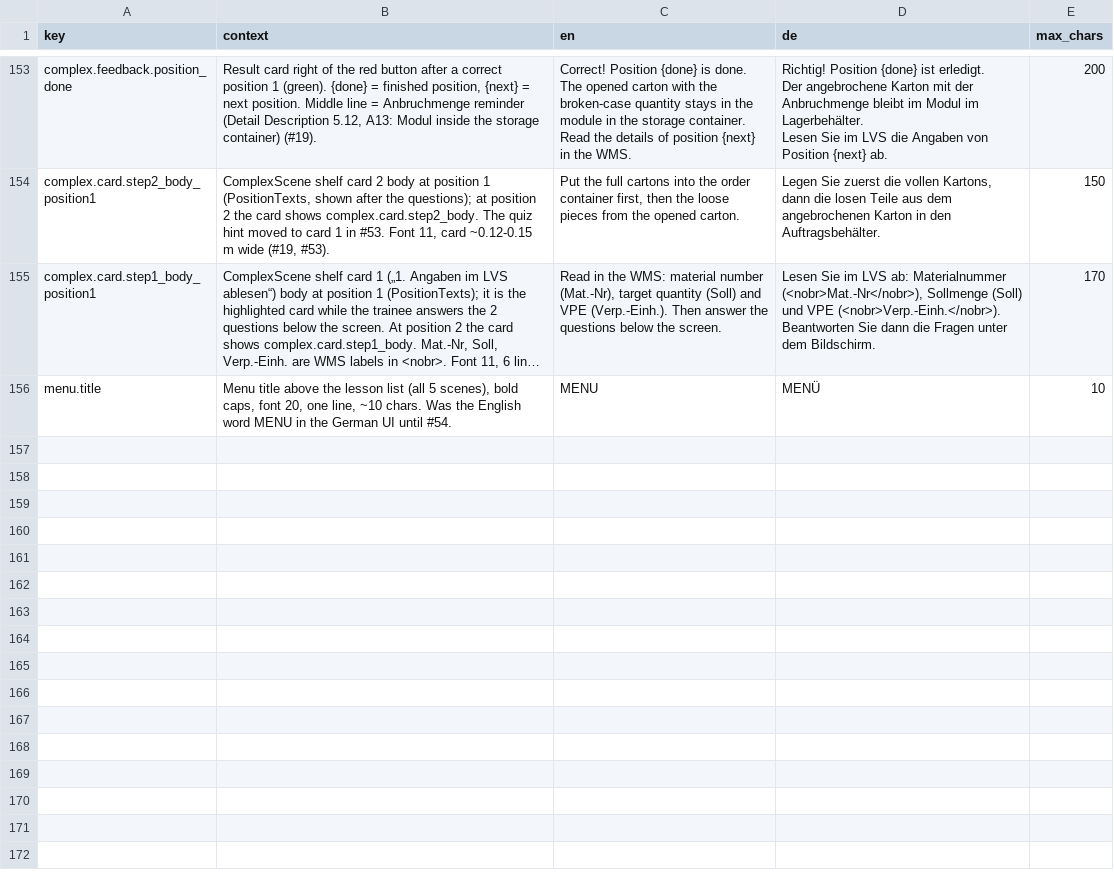
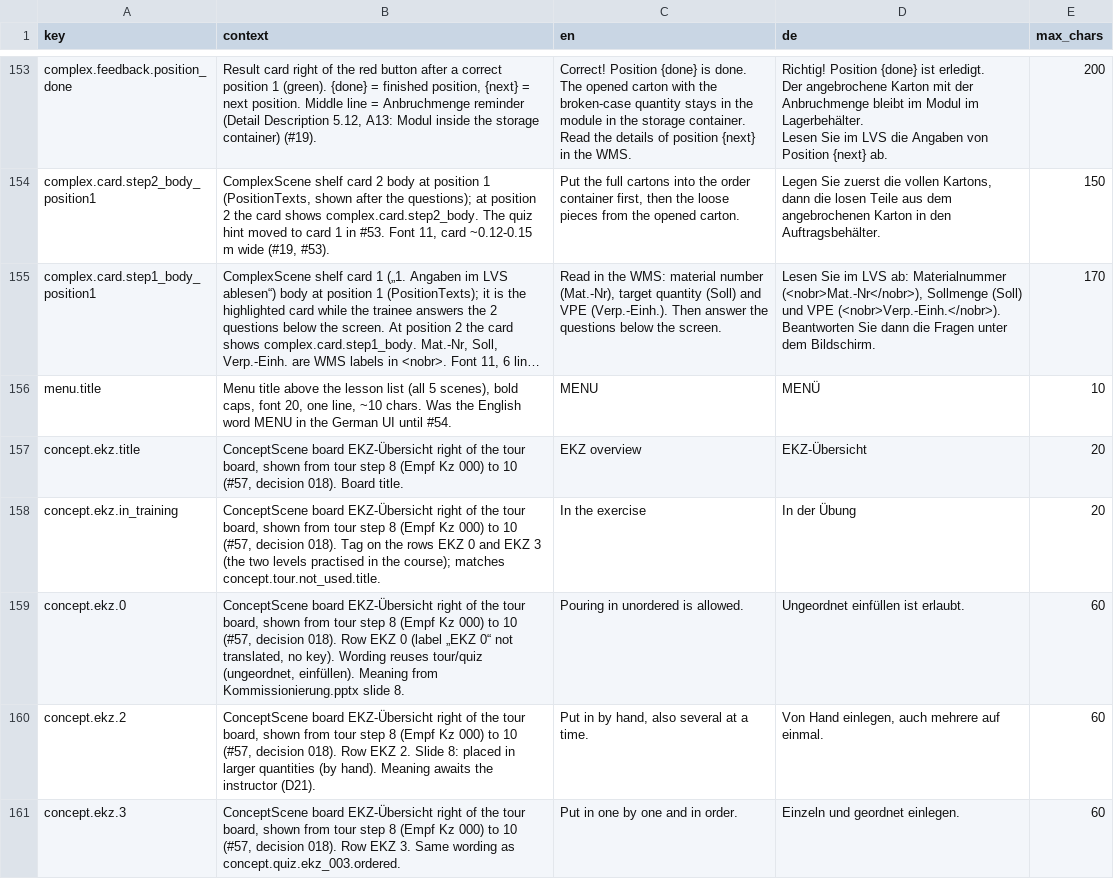
Before and after one commit to ttquynhdo/xrpick-v2, a CSV file: docs/i18n/strings-todo.csv, drawn as a sheet; only a part is shown, gaps mark what is left out; long unchanged cells end in …; the diff covers the shown part only; the diff names each change by its address in the sheet, - before the commit and + after, or states it on an @@ line.

```diff
--- a/docs/i18n/strings-todo.csv
+++ b/docs/i18n/strings-todo.csv
+row 157: concept.ekz.title | ConceptScene board EKZ-Übersicht right of the tour board, shown from tour step 8 (Empf Kz 000) to 10 (#57, decision 018). Board title. | EKZ overview | EKZ-Übersicht | 20
+row 158: concept.ekz.in_training | ConceptScene board EKZ-Übersicht right of the tour board, shown from tour step 8 (Empf Kz 000) to 10 (#57, decision 018). Tag on the rows EKZ 0 and EKZ 3 (the two levels practised in the course); matches concept.tour.not_used.title. | In the exercise | In der Übung | 20
+row 159: concept.ekz.0 | ConceptScene board EKZ-Übersicht right of the tour board, shown from tour step 8 (Empf Kz 000) to 10 (#57, decision 018). Row EKZ 0 (label „EKZ 0“ not translated, no key). Wording reuses tour/quiz (ungeordnet, einfüllen). Meaning from Kommissionierung.pptx slide 8. | Pouring in unordered is allowed. | Ungeordnet einfüllen ist erlaubt. | 60
+row 160: concept.ekz.2 | ConceptScene board EKZ-Übersicht right of the tour board, shown from tour step 8 (Empf Kz 000) to 10 (#57, decision 018). Row EKZ 2. Slide 8: placed in larger quantities (by hand). Meaning awaits the instructor (D21). | Put in by hand, also several at a time. | Von Hand einlegen, auch mehrere auf einmal. | 60
+row 161: concept.ekz.3 | ConceptScene board EKZ-Übersicht right of the tour board, shown from tour step 8 (Empf Kz 000) to 10 (#57, decision 018). Row EKZ 3. Same wording as concept.quiz.ekz_003.ordered. | Put in one by one and in order. | Einzeln und geordnet einlegen. | 60
```
Also changed, not shown: 5 added rows and 3 edited cells elsewhere in this file, docs/i18n/glossary.csv, docs/i18n/review-status.csv, 7 other files.
